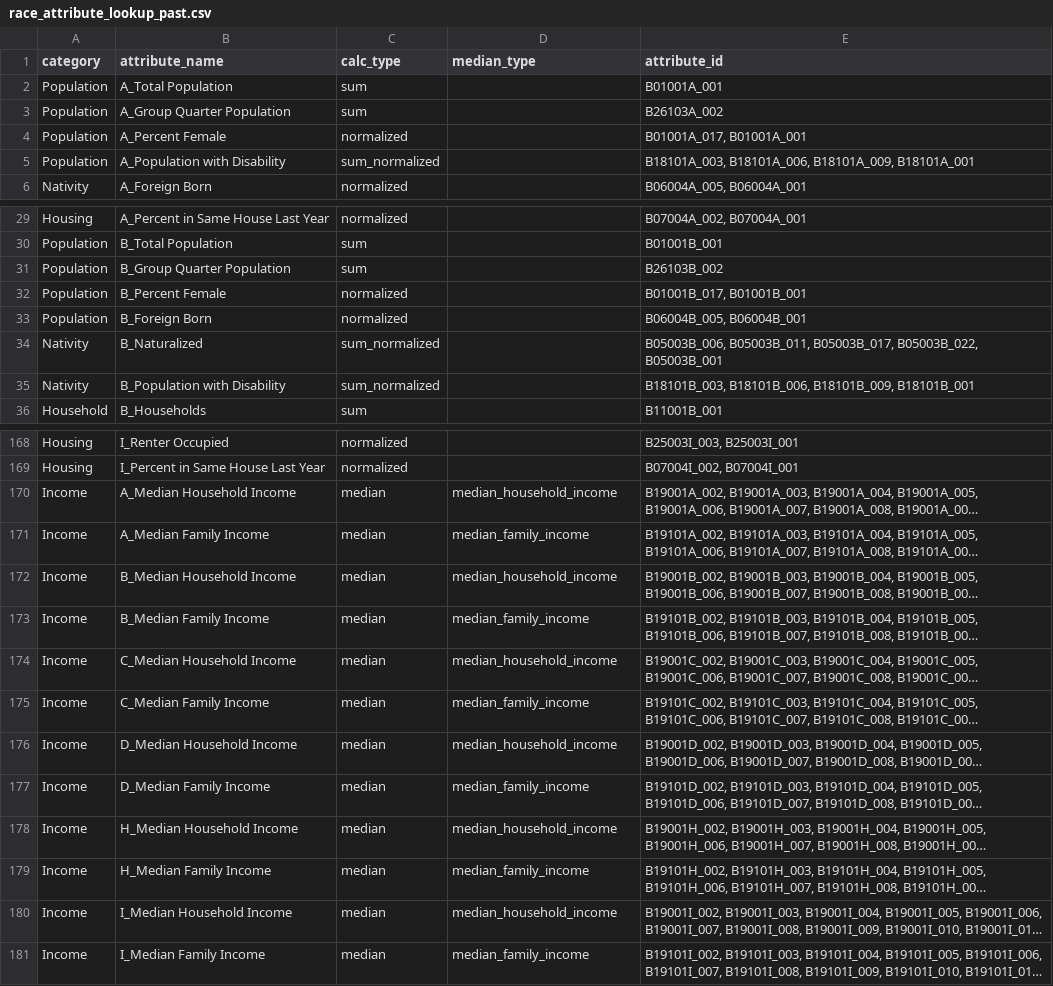
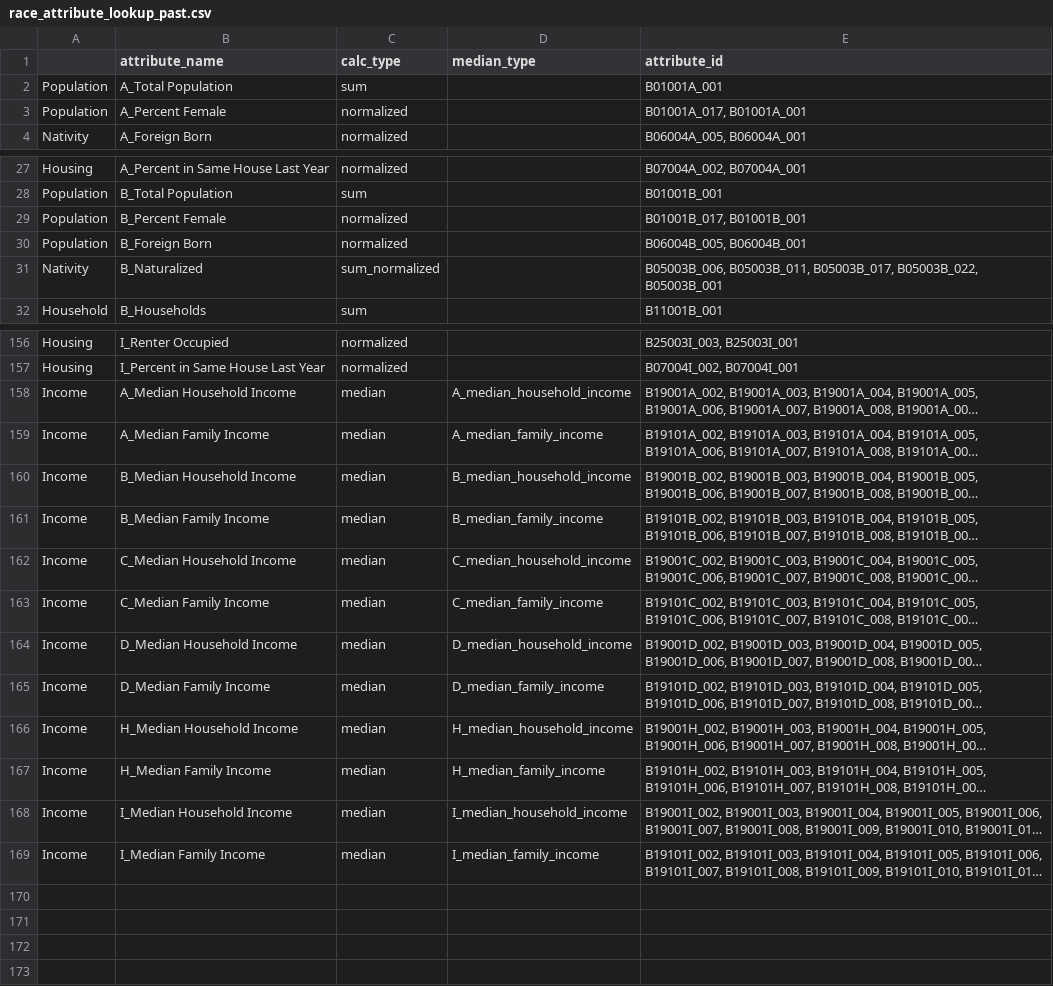
Before and after one commit to sfcpc/san-francisco-neighborhood-profiles, a CSV file: lookup_tables/race_attribute_lookup_past.csv, drawn as a sheet; only a part is shown, gaps mark what is left out; long unchanged cells end in …; removed rows and columns are numbered as before the commit, all else as after; the diff covers the shown part only; the diff names each change by its address in the sheet, - before the commit and + after, or states it on an @@ line.

```diff
--- a/lookup_tables/race_attribute_lookup_past.csv
+++ b/lookup_tables/race_attribute_lookup_past.csv
-A1: category
+A1: (empty)
-row 3: Population | A_Group Quarter Population | sum |  | B26103A_002
-row 5: Population | A_Population with Disability | sum_normalized |  | B18101A_003, B18101A_006, B18101A_009, B18101A_001
-row 31: Population | B_Group Quarter Population | sum |  | B26103B_002
-row 35: Nativity | B_Population with Disability | sum_normalized |  | B18101B_003, B18101B_006, B18101B_009, B18101B_001
-D158 (median_type): median_household_income
+D158 (median_type): A_median_household_income
-D159 (median_type): median_family_income
+D159 (median_type): A_median_family_income
-D160 (median_type): median_household_income
+D160 (median_type): B_median_household_income
-D161 (median_type): median_family_income
+D161 (median_type): B_median_family_income
-D162 (median_type): median_household_income
+D162 (median_type): C_median_household_income
-D163 (median_type): median_family_income
+D163 (median_type): C_median_family_income
-D164 (median_type): median_household_income
+D164 (median_type): D_median_household_income
-D165 (median_type): median_family_income
+D165 (median_type): D_median_family_income
-D166 (median_type): median_household_income
+D166 (median_type): H_median_household_income
-D167 (median_type): median_family_income
+D167 (median_type): H_median_family_income
-D168 (median_type): median_household_income
+D168 (median_type): I_median_household_income
-D169 (median_type): median_family_income
+D169 (median_type): I_median_family_income
```
Also changed, not shown: 8 removed rows elsewhere in this file, lookup_tables/geo_lookup_2010.csv, lookup_tables/race_attribute_lookup.csv, 27 other files.
